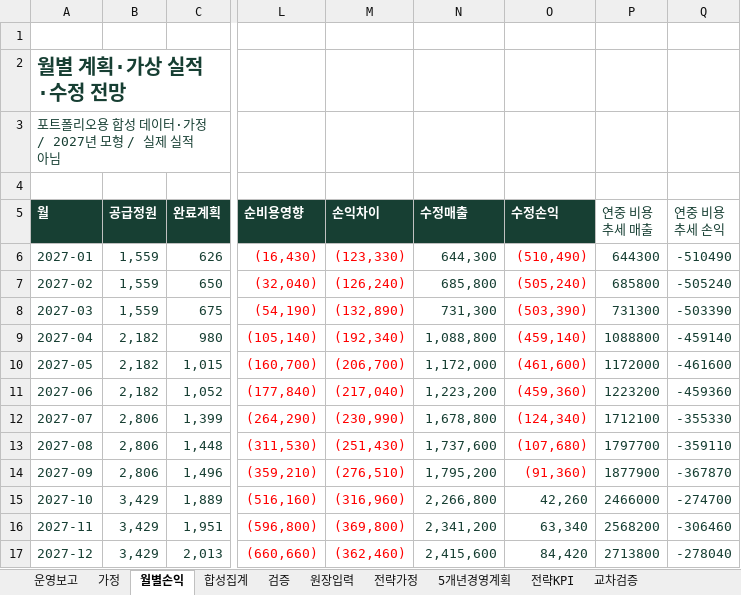
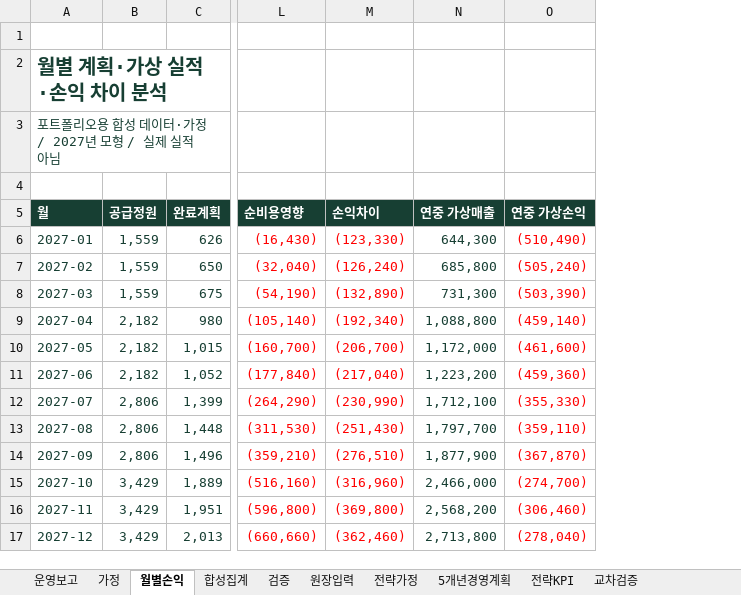
Before and after one commit to dohyunkimmm/footmate, an Excel workbook: src/case-study/downloads/footmate_model.xlsx, sheet 월별손익, drawn as a sheet; only a part is shown, gaps mark what is left out; values as stored, in another font and other column widths than the file's, no borders; the diff names each change by its address in the sheet, - before the commit and + after, or states it on an @@ line.

```diff
--- a/src/case-study/downloads/footmate_model.xlsx (sheet 월별손익)
+++ b/src/case-study/downloads/footmate_model.xlsx (sheet 월별손익)
-column P (연중 비용 추세 매출), rows 6-17: 644300 | 685800 | 731300 | 1088800 | 1172000 | 1223200 | 1712100 | 1797700 | 1877900 | 2466000 | 2568200 | 2713800
-column Q (연중 비용 추세 손익), rows 6-17: -510490 | -505240 | -503390 | -459140 | -461600 | -459360 | -355330 | -359110 | -367870 | -274700 | -306460 | -278040
-A2 (월): 월별 계획·가상 실적·수정 전망
+A2 (월): 월별 계획·가상 실적·손익 차이 분석
-N5: 수정매출
+N5: 연중 가상매출
-O5: 수정손익
+O5: 연중 가상손익
-N12 (연중 가상매출): 1,678,800
+N12 (연중 가상매출): 1,712,100
-O12 (연중 가상손익): (124,340)
+O12 (연중 가상손익): (355,330)
-N13 (연중 가상매출): 1,737,600
+N13 (연중 가상매출): 1,797,700
-O13 (연중 가상손익): (107,680)
+O13 (연중 가상손익): (359,110)
-N14 (연중 가상매출): 1,795,200
+N14 (연중 가상매출): 1,877,900
-O14 (연중 가상손익): (91,360)
+O14 (연중 가상손익): (367,870)
-N15 (연중 가상매출): 2,266,800
+N15 (연중 가상매출): 2,466,000
-O15 (연중 가상손익): 42,260
+O15 (연중 가상손익): (274,700)
-O15:O17 text colour: #173F33
+O15:O17 text colour: #FF0000
-N16 (연중 가상매출): 2,341,200
+N16 (연중 가상매출): 2,568,200
-O16 (연중 가상손익): 63,340
+O16 (연중 가상손익): (306,460)
-N17 (연중 가상매출): 2,415,600
+N17 (연중 가상매출): 2,713,800
-O17 (연중 가상손익): 84,420
+O17 (연중 가상손익): (278,040)
```
Also changed, not shown: sheet 운영보고, sheet 전략KPI.
